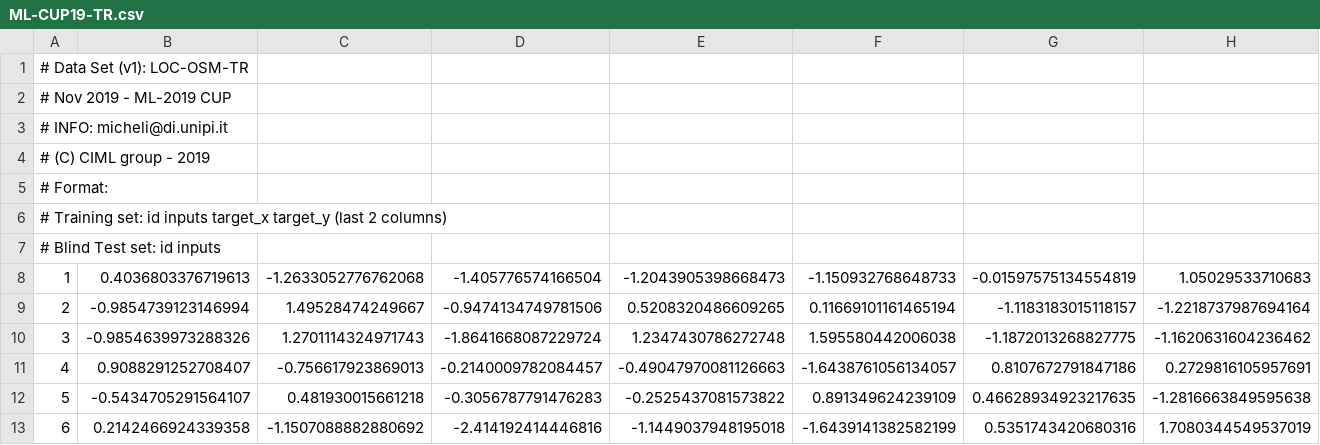
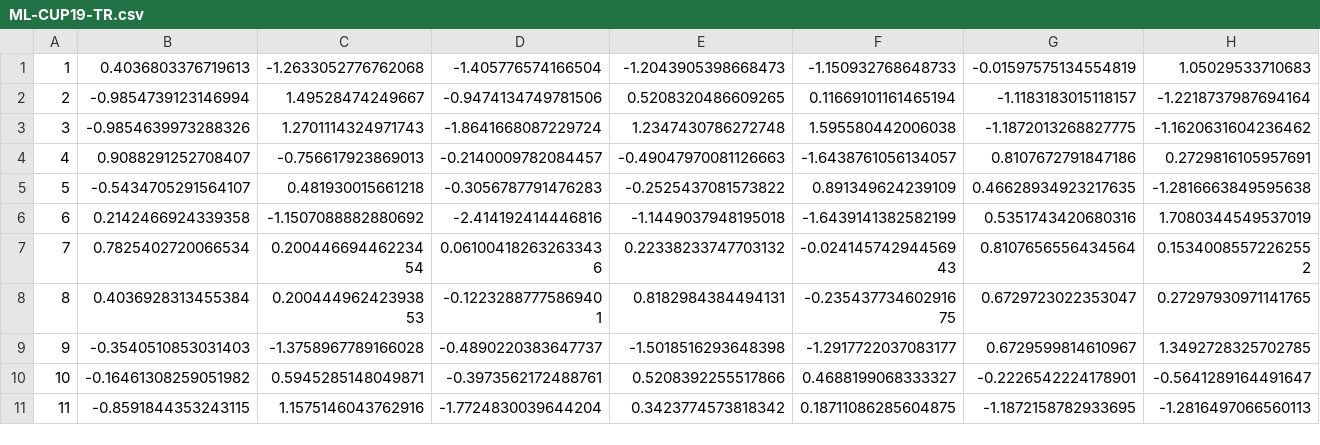
Before and after one commit to CarCas/NeuralNetwork, a CSV file: ML-CUP19/ML-CUP19-TR.csv, drawn as a sheet; only a part is shown; the shorter side is filled out with more unchanged rows; rows hold the shown columns only; the diff names each change by its address in the sheet, - before the commit and + after, or states it on an @@ line.

```diff
--- a/ML-CUP19/ML-CUP19-TR.csv
+++ b/ML-CUP19/ML-CUP19-TR.csv
-row 1: # Data Set (v1): LOC-OSM-TR
-row 2: # Nov 2019 - ML-2019 CUP
-row 3: # INFO: micheli@di.unipi.it
-row 4: # (C) CIML group - 2019
-row 5: # Format:
-row 6: # Training set: id inputs target_x target_y (last 2 columns)
-row 7: # Blind Test set: id inputs
```
Also changed, not shown: 36 other files.
